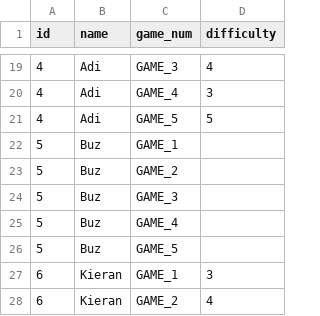
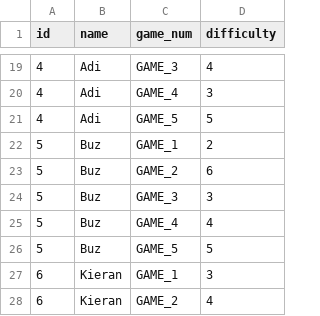
Before and after one commit to adityaarunsinghal/temporal-goals-in-games, a CSV file: human_data/play_difficulty_scores.csv, drawn as a sheet; only a part is shown, gaps mark what is left out.

Commit message:
got buz scores

```diff
--- a/human_data/play_difficulty_scores.csv
+++ b/human_data/play_difficulty_scores.csv
@@ -21,7 +21,7 @@ id,name,game_num,difficulty
 4,Adi,GAME_5,5
-5,Buz,GAME_1,
-5,Buz,GAME_2,
-5,Buz,GAME_3,
-5,Buz,GAME_4,
-5,Buz,GAME_5,
+5,Buz,GAME_1,2
+5,Buz,GAME_2,6
+5,Buz,GAME_3,3
+5,Buz,GAME_4,4
+5,Buz,GAME_5,5
 6,Kieran,GAME_1,3
```
Also changed, not shown: 5 other files.
